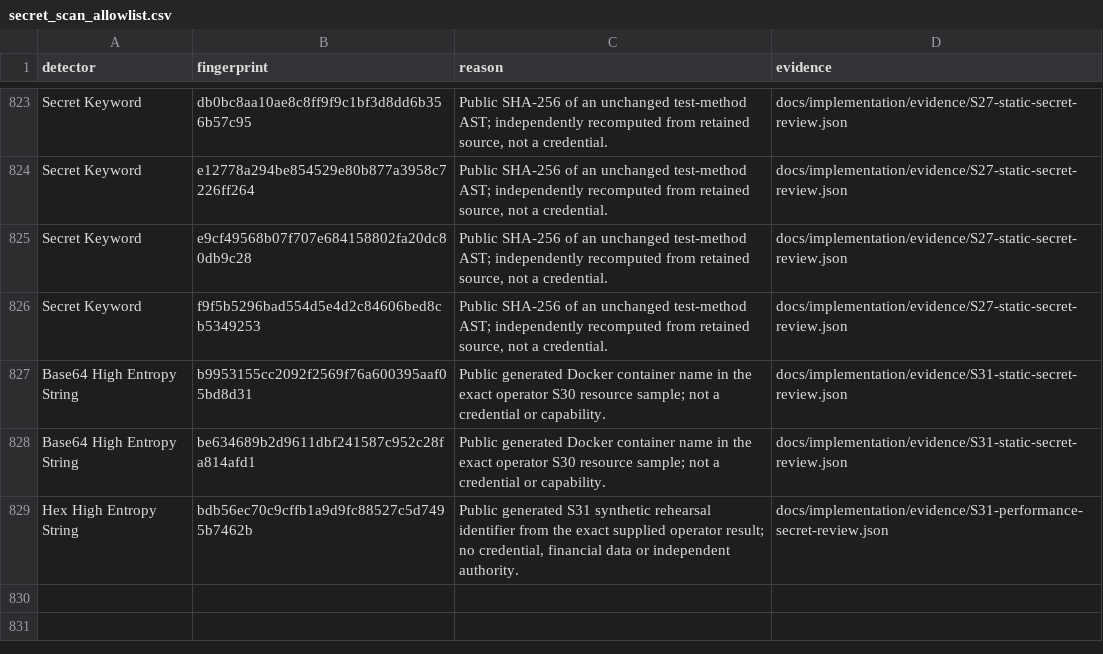
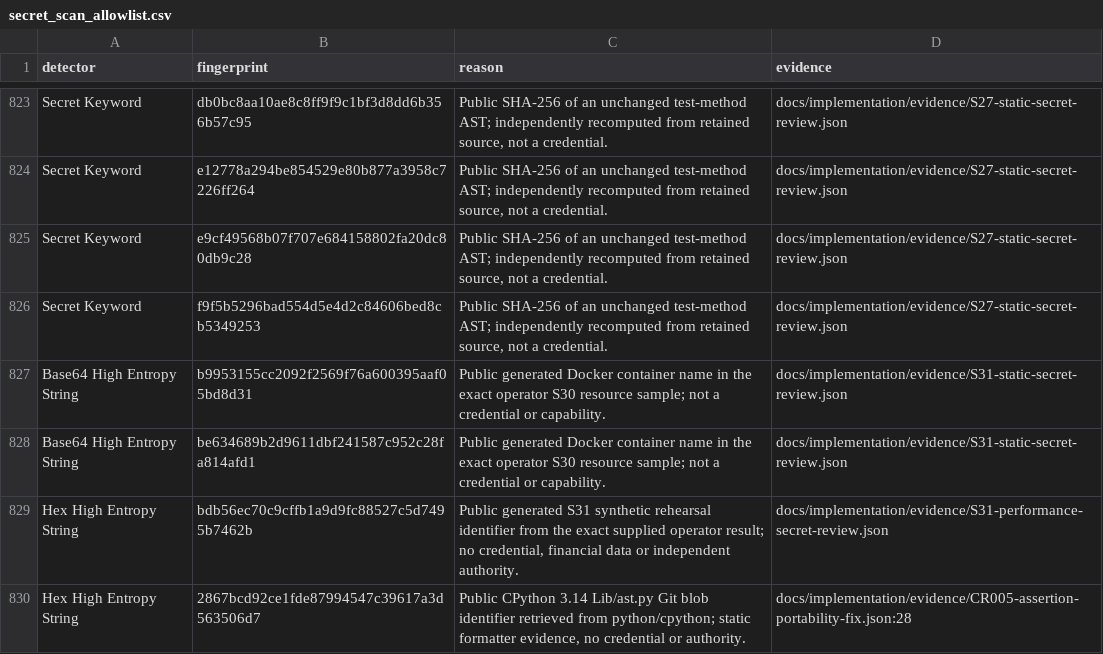
Before and after one commit to vtsakan/accounting_platform, a CSV file: docs/security/secret_scan_allowlist.csv, drawn as a sheet; only a part is shown, gaps mark what is left out; the diff names each change by its address in the sheet, - before the commit and + after, or states it on an @@ line.

```diff
--- a/docs/security/secret_scan_allowlist.csv
+++ b/docs/security/secret_scan_allowlist.csv
+row 830: Hex High Entropy String | 2867bcd92ce1fde87994547c39617a3d563506d7 | Public CPython 3.14 Lib/ast.py Git blob identifier retrieved from python/cpython; static formatter evidence, no credential or authority. | docs/implementation/evidence/CR005-assertion-portability-fix.json:28
```
Also changed, not shown: 2 other files.
